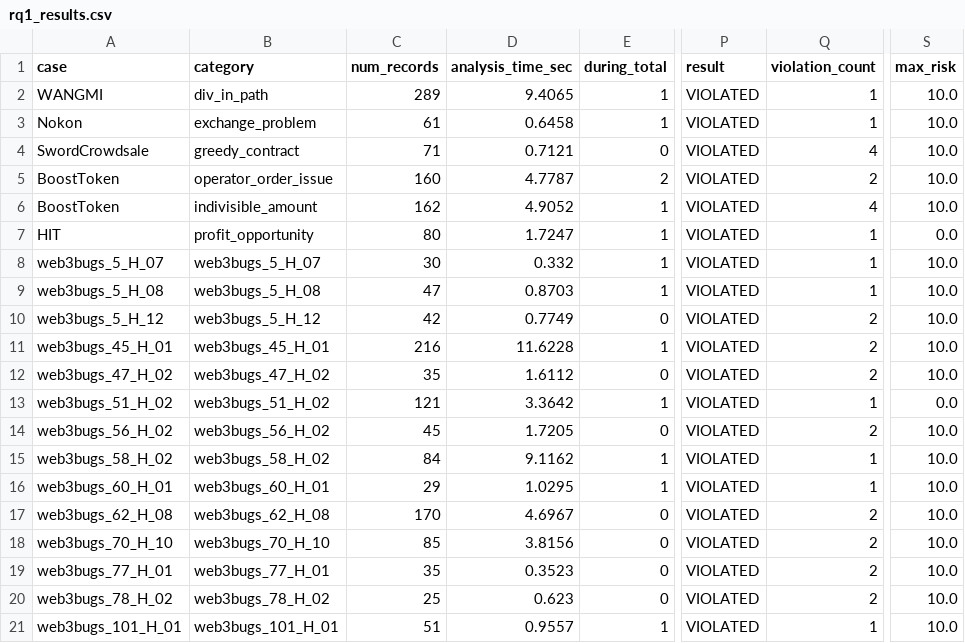
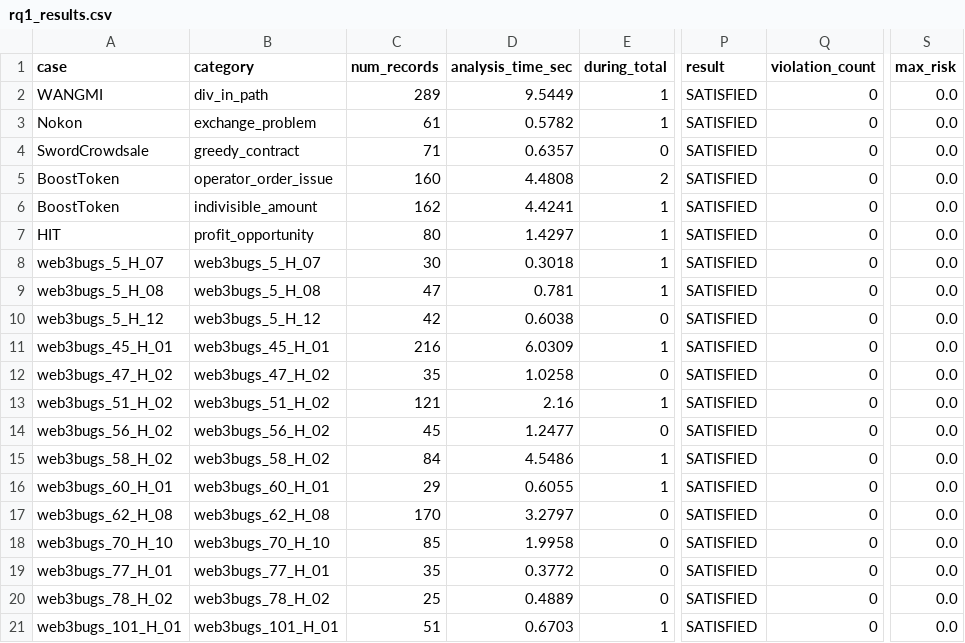
Before and after one commit to iwwyou/IntentKeeper, a CSV file: evaluation/RQ1/rq1_results.csv, drawn as a sheet; only a part is shown, gaps mark what is left out; the diff names each change by its address in the sheet, - before the commit and + after, or states it on an @@ line.

```diff
--- a/evaluation/RQ1/rq1_results.csv
+++ b/evaluation/RQ1/rq1_results.csv
-D2 (analysis_time_sec): 9.4065
+D2 (analysis_time_sec): 9.5449
-P2:P21 (result): VIOLATED
+P2:P21 (result): SATISFIED
-Q2:Q3 (violation_count): 1
+Q2:Q3 (violation_count): 0
-S2:S6 (max_risk): 10.0
+S2:S6 (max_risk): 0.0
-D3 (analysis_time_sec): 0.6458
+D3 (analysis_time_sec): 0.5782
-D4 (analysis_time_sec): 0.7121
+D4 (analysis_time_sec): 0.6357
-Q4 (violation_count): 4
+Q4 (violation_count): 0
-D5 (analysis_time_sec): 4.7787
+D5 (analysis_time_sec): 4.4808
-Q5 (violation_count): 2
+Q5 (violation_count): 0
-D6 (analysis_time_sec): 4.9052
+D6 (analysis_time_sec): 4.4241
-Q6 (violation_count): 4
+Q6 (violation_count): 0
-D7 (analysis_time_sec): 1.7247
+D7 (analysis_time_sec): 1.4297
-Q7:Q9 (violation_count): 1
+Q7:Q9 (violation_count): 0
-D8 (analysis_time_sec): 0.332
+D8 (analysis_time_sec): 0.3018
-S8:S12 (max_risk): 10.0
+S8:S12 (max_risk): 0.0
-D9 (analysis_time_sec): 0.8703
+D9 (analysis_time_sec): 0.781
-D10 (analysis_time_sec): 0.7749
+D10 (analysis_time_sec): 0.6038
-Q10:Q12 (violation_count): 2
+Q10:Q12 (violation_count): 0
-D11 (analysis_time_sec): 11.6228
+D11 (analysis_time_sec): 6.0309
-D12 (analysis_time_sec): 1.6112
+D12 (analysis_time_sec): 1.0258
-D13 (analysis_time_sec): 3.3642
+D13 (analysis_time_sec): 2.16
-Q13 (violation_count): 1
+Q13 (violation_count): 0
-D14 (analysis_time_sec): 1.7205
+D14 (analysis_time_sec): 1.2477
-Q14 (violation_count): 2
+Q14 (violation_count): 0
-S14:S21 (max_risk): 10.0
+S14:S21 (max_risk): 0.0
-D15 (analysis_time_sec): 9.1162
+D15 (analysis_time_sec): 4.5486
-Q15:Q16 (violation_count): 1
+Q15:Q16 (violation_count): 0
-D16 (analysis_time_sec): 1.0295
+D16 (analysis_time_sec): 0.6055
-D17 (analysis_time_sec): 4.6967
+D17 (analysis_time_sec): 3.2797
-Q17:Q20 (violation_count): 2
+Q17:Q20 (violation_count): 0
-D18 (analysis_time_sec): 3.8156
+D18 (analysis_time_sec): 1.9958
-D19 (analysis_time_sec): 0.3523
+D19 (analysis_time_sec): 0.3772
-D20 (analysis_time_sec): 0.623
+D20 (analysis_time_sec): 0.4889
-D21 (analysis_time_sec): 0.9557
+D21 (analysis_time_sec): 0.6703
-Q21 (violation_count): 1
+Q21 (violation_count): 0
```
Also changed, not shown: 16 other files.
